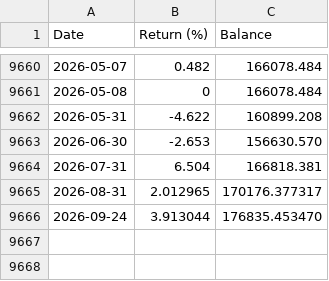
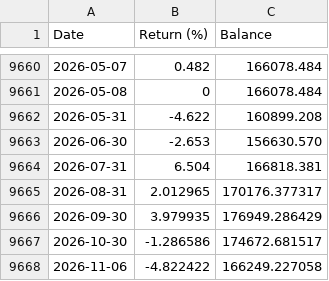
Before and after one commit to kevinpruvost/FFunds, a CSV file: src/data/kmlm.csv, drawn as a sheet; only a part is shown, gaps mark what is left out.

```diff
--- a/src/data/kmlm.csv
+++ b/src/data/kmlm.csv
@@ -9665,2 +9665,4 @@ Date,Return (%),Balance
 2026-08-31,2.012965,170176.377317
-2026-09-24,3.913044,176835.453470
+2026-09-30,3.979935,176949.286429
+2026-10-30,-1.286586,174672.681517
+2026-11-06,-4.822422,166249.227058
```
Also changed, not shown: src/data/msci_world.csv, src/data/world_momentum.csv, 12 other files.
